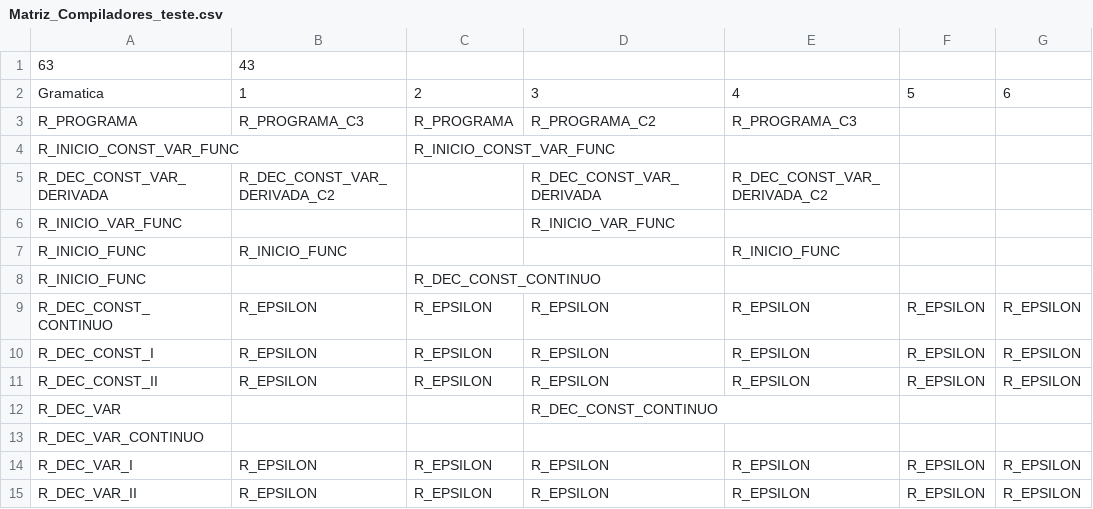
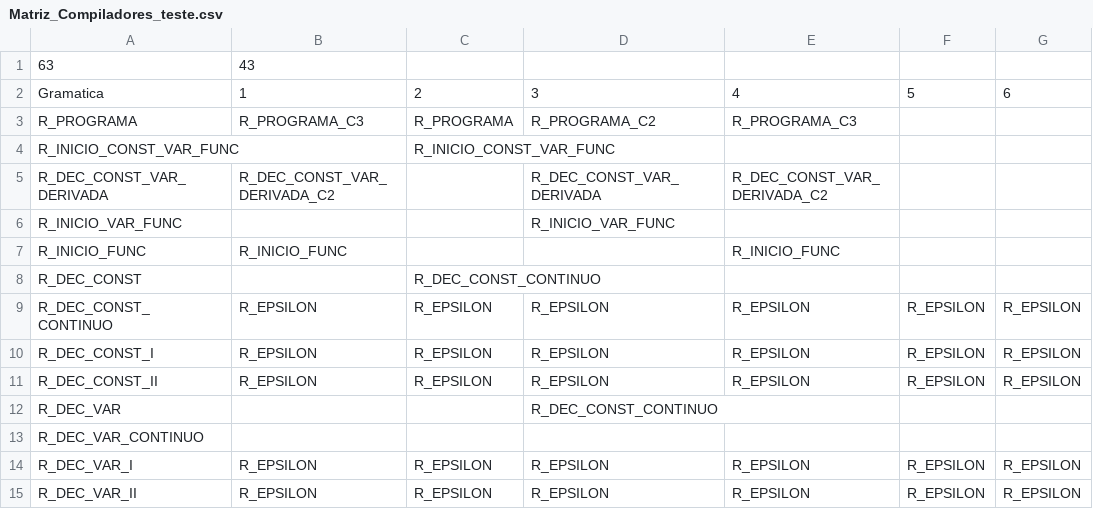
Before and after one commit to Keader/PBL-Compiladores, a CSV file: Matriz_Compiladores_teste.csv, drawn as a sheet; only a part is shown; the diff names each change by its address in the sheet, - before the commit and + after, or states it on an @@ line.

```diff
--- a/Matriz_Compiladores_teste.csv
+++ b/Matriz_Compiladores_teste.csv
-A8: R_INICIO_FUNC
+A8: R_DEC_CONST
```
Also changed, not shown: 1 other file.
